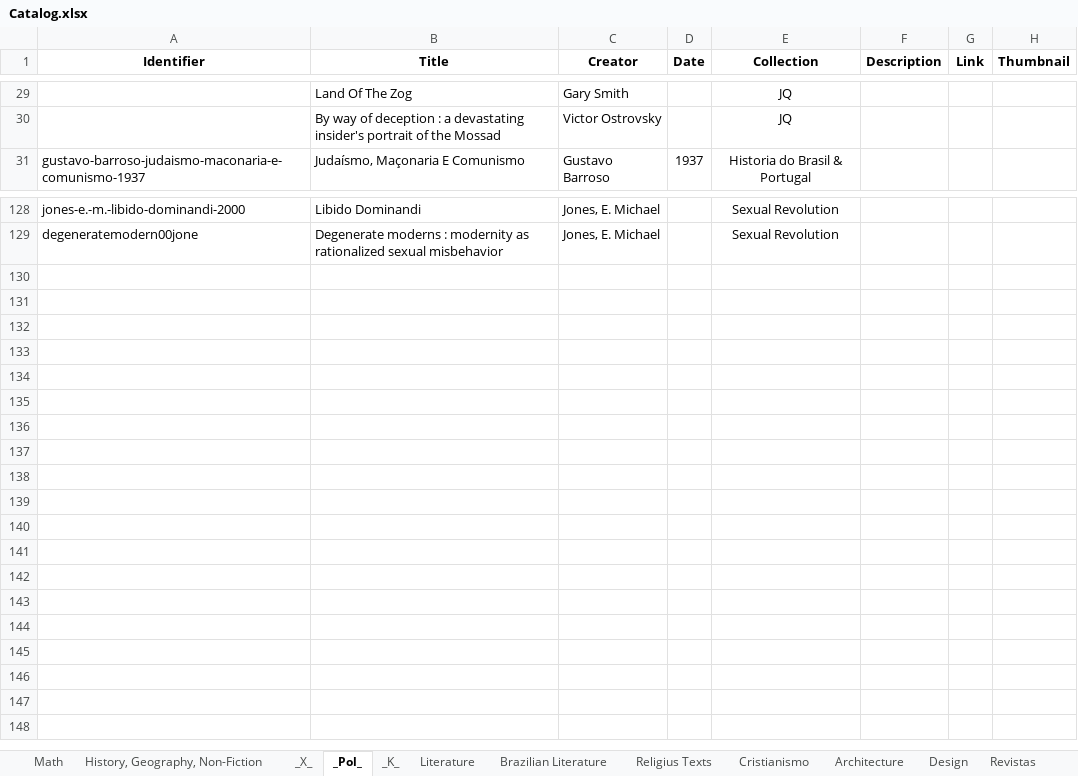
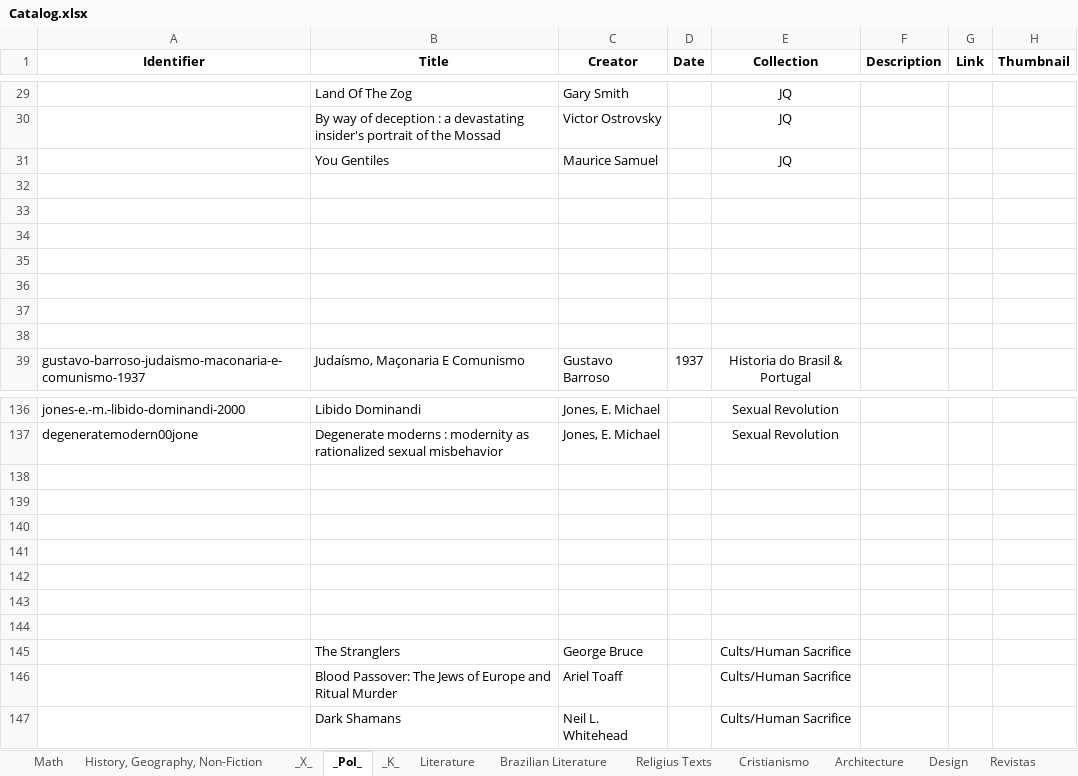
Before and after one commit to GabrielCalheiros/Biblioteca_Bases, an Excel workbook: Catalog.xlsx, sheet _Pol_, drawn as a sheet; only a part is shown, gaps mark what is left out; values as stored, in another font and other column widths than the file's, no borders; the diff names each change by its address in the sheet, - before the commit and + after, or states it on an @@ line.

Commit message:
45345

```diff
--- a/Catalog.xlsx (sheet _Pol_)
+++ b/Catalog.xlsx (sheet _Pol_)
+row 31:  | You Gentiles | Maurice Samuel |  | JQ
+row 32: (empty)
+row 33: (empty)
+row 34: (empty)
+row 35: (empty)
+row 36: (empty)
+row 37: (empty)
+row 38: (empty)
+row 138: (empty)
+row 139: (empty)
+row 140: (empty)
+row 141: (empty)
+row 142: (empty)
+row 143: (empty)
+row 144: (empty)
+row 145:  | The Stranglers | George Bruce |  | Cults/Human Sacrifice
+row 146:  | Blood Passover: The Jews of Europe and Ritual Murder | Ariel Toaff |  | Cults/Human Sacrifice
+row 147:  | Dark Shamans | Neil L. Whitehead |  | Cults/Human Sacrifice
```
